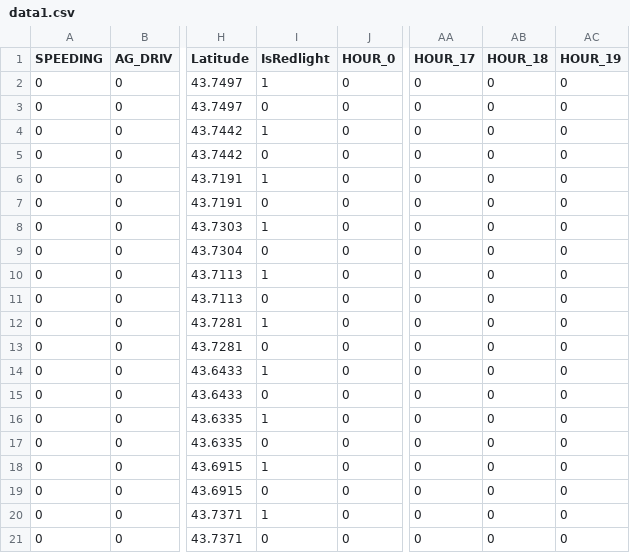
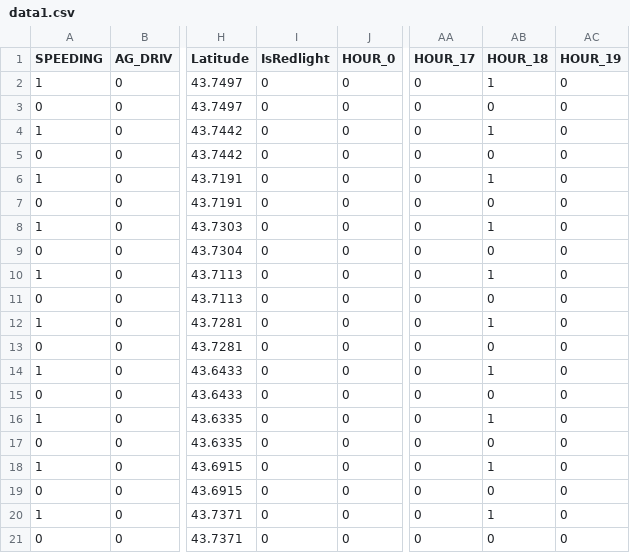
Before and after one commit to barharding/Crash-Detectives, a CSV file: ML Notebooks/data1.csv, drawn as a sheet; only a part is shown, gaps mark what is left out; the diff names each change by its address in the sheet, - before the commit and + after, or states it on an @@ line.

```diff
--- a/ML Notebooks/data1.csv
+++ b/ML Notebooks/data1.csv
-A2 (SPEEDING): 0
+A2 (SPEEDING): 1
-I2 (IsRedlight): 1
+I2 (IsRedlight): 0
-AB2 (HOUR_18): 0
+AB2 (HOUR_18): 1
-A4 (SPEEDING): 0
+A4 (SPEEDING): 1
-I4 (IsRedlight): 1
+I4 (IsRedlight): 0
-AB4 (HOUR_18): 0
+AB4 (HOUR_18): 1
-A6 (SPEEDING): 0
+A6 (SPEEDING): 1
-I6 (IsRedlight): 1
+I6 (IsRedlight): 0
-AB6 (HOUR_18): 0
+AB6 (HOUR_18): 1
-A8 (SPEEDING): 0
+A8 (SPEEDING): 1
-I8 (IsRedlight): 1
+I8 (IsRedlight): 0
-AB8 (HOUR_18): 0
+AB8 (HOUR_18): 1
-A10 (SPEEDING): 0
+A10 (SPEEDING): 1
-I10 (IsRedlight): 1
+I10 (IsRedlight): 0
-AB10 (HOUR_18): 0
+AB10 (HOUR_18): 1
-A12 (SPEEDING): 0
+A12 (SPEEDING): 1
-I12 (IsRedlight): 1
+I12 (IsRedlight): 0
-AB12 (HOUR_18): 0
+AB12 (HOUR_18): 1
-A14 (SPEEDING): 0
+A14 (SPEEDING): 1
-I14 (IsRedlight): 1
+I14 (IsRedlight): 0
-AB14 (HOUR_18): 0
+AB14 (HOUR_18): 1
-A16 (SPEEDING): 0
+A16 (SPEEDING): 1
-I16 (IsRedlight): 1
+I16 (IsRedlight): 0
-AB16 (HOUR_18): 0
+AB16 (HOUR_18): 1
-A18 (SPEEDING): 0
+A18 (SPEEDING): 1
-I18 (IsRedlight): 1
+I18 (IsRedlight): 0
-AB18 (HOUR_18): 0
+AB18 (HOUR_18): 1
-A20 (SPEEDING): 0
+A20 (SPEEDING): 1
-I20 (IsRedlight): 1
+I20 (IsRedlight): 0
-AB20 (HOUR_18): 0
+AB20 (HOUR_18): 1
```
Also changed, not shown: 5 other files.
